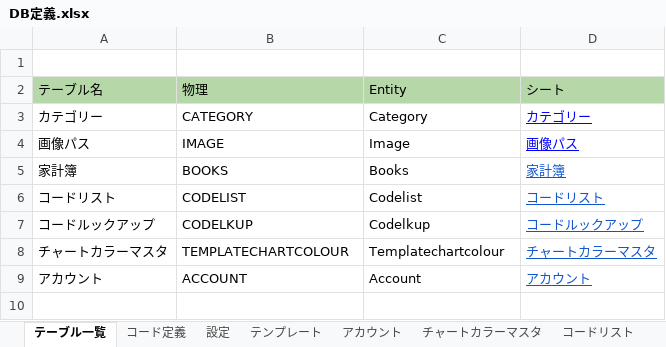
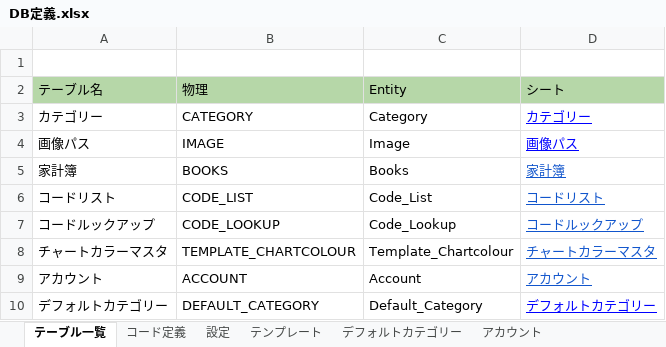
Before and after one commit to watanabe-1/book-git-repository, an Excel workbook: spreadsheet/DB定義.xlsx, sheet テーブル一覧, drawn as a sheet; values as stored, in another font and other column widths than the file's, no borders; charts and pictures and conditional formats not drawn; the diff names each change by its address in the sheet, - before the commit and + after, or states it on an @@ line.

```diff
--- a/spreadsheet/DB定義.xlsx (sheet テーブル一覧)
+++ b/spreadsheet/DB定義.xlsx (sheet テーブル一覧)
+sheet tab: デフォルトカテゴリー
-B6 (物理): CODELIST
+B6 (物理): CODE_LIST
-C6 (Entity): Codelist
+C6 (Entity): Code_List
-B7 (物理): CODELKUP
+B7 (物理): CODE_LOOKUP
-C7 (Entity): Codelkup
+C7 (Entity): Code_Lookup
-B8 (物理): TEMPLATECHARTCOLOUR
+B8 (物理): TEMPLATE_CHARTCOLOUR
-C8 (Entity): Templatechartcolour
+C8 (Entity): Template_Chartcolour
+row 10: デフォルトカテゴリー | DEFAULT_CATEGORY | Default_Category | デフォルトカテゴリー
```
Also changed, not shown: sheet コード定義, sheet 設定, sheet コードリスト, sheet チャートカラーマスタ, sheet コードルックアップ, formulas that keep their value, charts or pictures, 46 other files.
